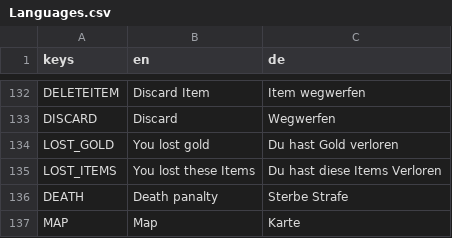
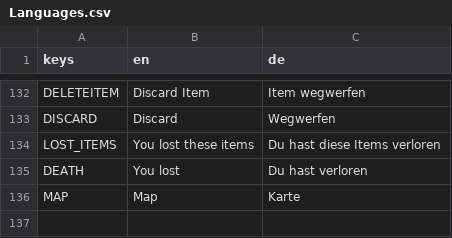
Before and after one commit to jensbeh/project-se-kassel-project-alpha, a CSV file: assets/language/Languages.csv, drawn as a sheet; only a part is shown, gaps mark what is left out.

Commit message:
fix: change lost item message

```diff
--- a/assets/language/Languages.csv
+++ b/assets/language/Languages.csv
@@ -133,5 +133,4 @@ DELETEITEM,Discard Item,Item wegwerfen
 DISCARD,Discard,Wegwerfen
-LOST_GOLD,You lost gold,Du hast Gold verloren
-LOST_ITEMS,You lost these Items,Du hast diese Items Verloren
-DEATH,Death panalty,Sterbe Strafe
+LOST_ITEMS,You lost these items,Du hast diese Items verloren
+DEATH,You lost,Du hast verloren
 MAP,Map,Karte
```
Also changed, not shown: 5 other files.
